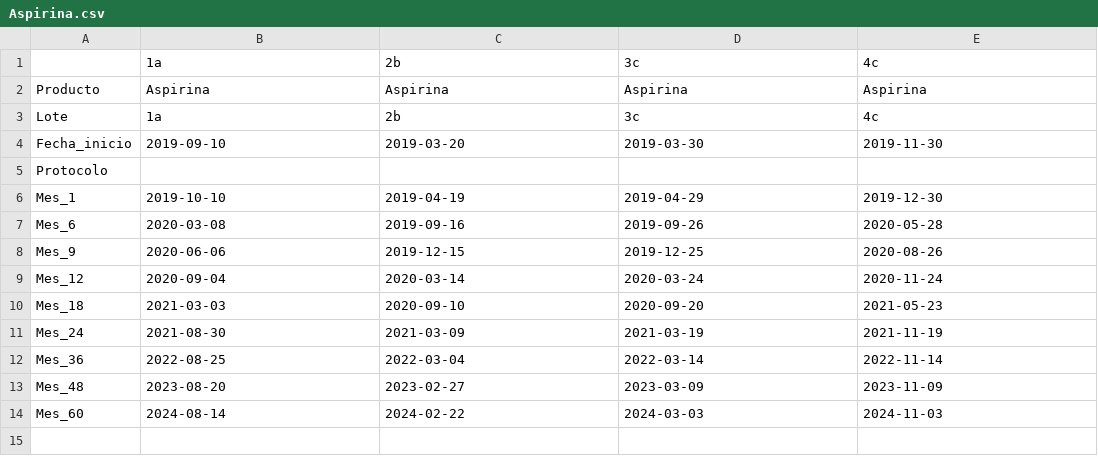
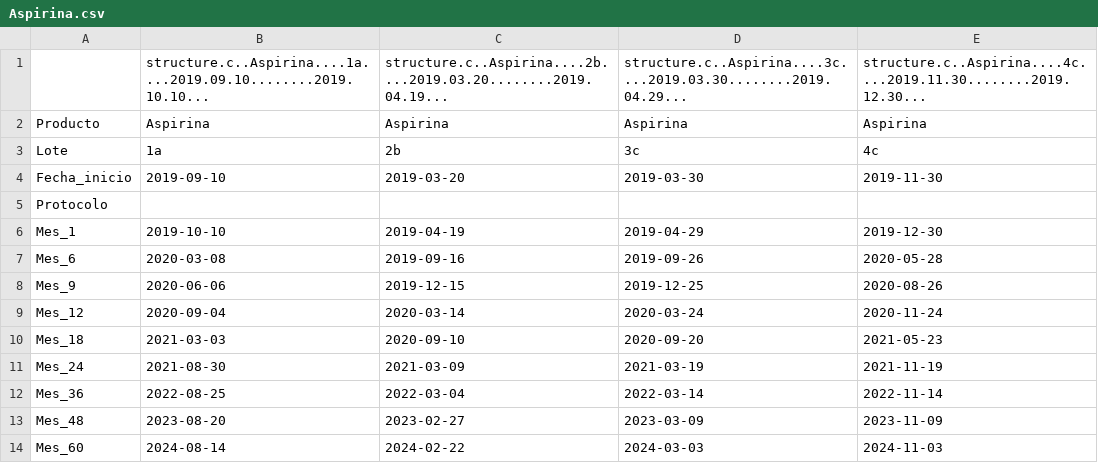
Before and after one commit to Erickcufe/qualitycheck, a CSV file: vignettes/Aspirina.csv, drawn as a sheet; removed rows and columns are numbered as before the commit, all else as after; the diff names each change by its address in the sheet, - before the commit and + after, or states it on an @@ line.

Commit message:
:D

```diff
--- a/vignettes/Aspirina.csv
+++ b/vignettes/Aspirina.csv
-row 1:  | 1a | 2b | 3c | 4c
+row 1:  | structure.c..Aspirina....1a....2019.09.10........2019.10.10... | structure.c..Aspirina....2b....2019.03.20........2019.04.19... | structure.c..Aspirina....3c....2019.03.30........2019.04.29... | structure.c..Aspirina....4c....2019.11.30........2019.12.30...
```
